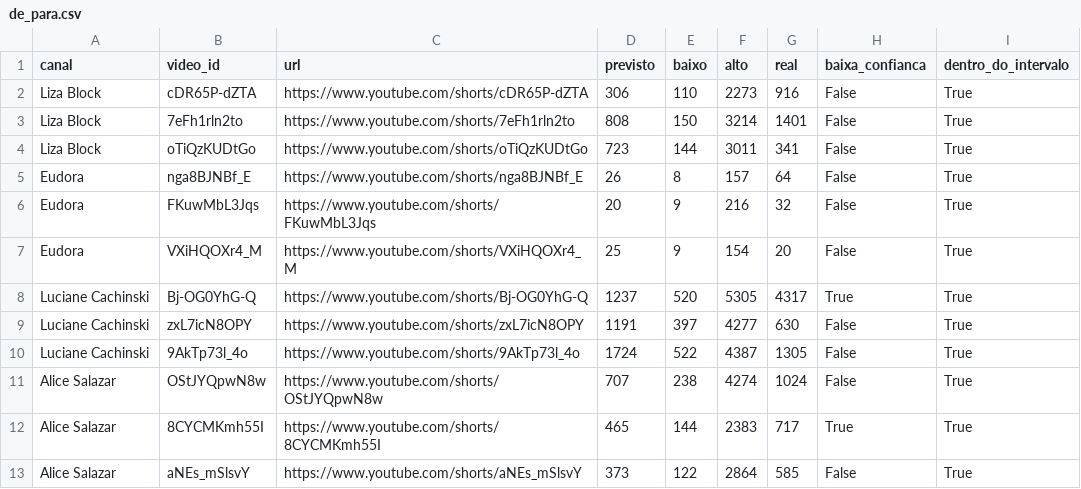
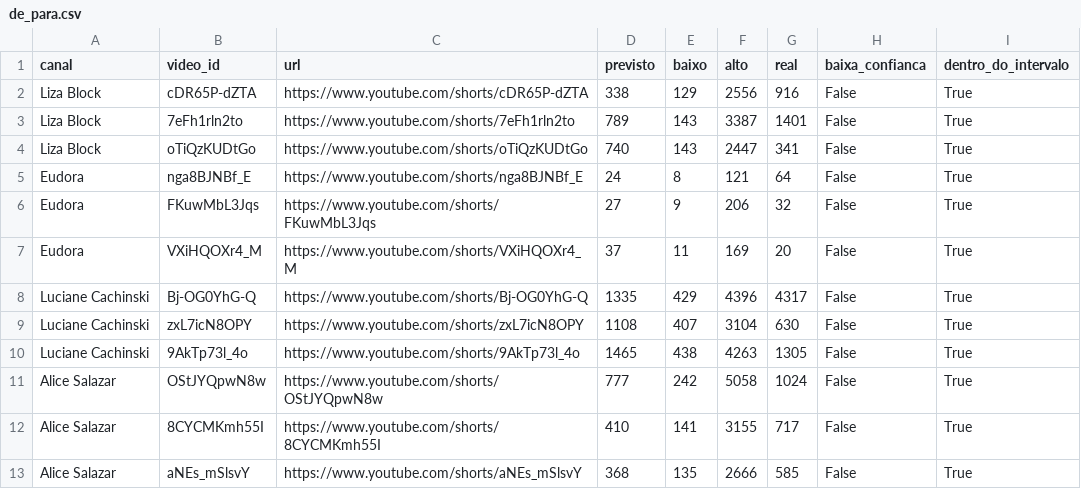
Before and after one commit to TiagoGardin/Galaxies, a CSV file: resultados/demo/de_para.csv, drawn as a sheet.

Commit message:
feat: modelo v2 (PCA 32 + comparáveis), teste prospectivo, backtest, treino dinâmico, what-if de legenda e interface
- v2: PCA 32 e features RAG de comparáveis (rag.py), escolhida na validação e servida pela regra
  pré-registrada do teste prospectivo; cai para a v1 sem os embeddings da base, com aviso na resposta
- teste prospectivo: Shorts de 12/09 a 21/09/2026 coletados em 21/10, extraídos pela Tool 1 do agente e
  avaliados uma vez (parte principal e parte com vídeo e VLM)
- backtest com origem móvel em 4 períodos, com lacuna de 30 dias
- treino dinâmico agnóstico à base (esquema mínimo do TAPI) como função e tool MCP, com base de exemplo
- what-if de legenda, interval score, avaliação final fixada na v1 e interface Streamlit opcional

```diff
--- a/resultados/demo/de_para.csv
+++ b/resultados/demo/de_para.csv
@@ -1,13 +1,13 @@
 canal,video_id,url,previsto,baixo,alto,real,baixa_confianca,dentro_do_intervalo
-Liza Block,cDR65P-dZTA,https://www.youtube.com/shorts/cDR65P-dZTA,306,110,2273,916,False,True
-Liza Block,7eFh1rln2to,https://www.youtube.com/shorts/7eFh1rln2to,808,150,3214,1401,False,True
-Liza Block,oTiQzKUDtGo,https://www.youtube.com/shorts/oTiQzKUDtGo,723,144,3011,341,False,True
-Eudora,nga8BJNBf_E,https://www.youtube.com/shorts/nga8BJNBf_E,26,8,157,64,False,True
-Eudora,FKuwMbL3Jqs,https://www.youtube.com/shorts/FKuwMbL3Jqs,20,9,216,32,False,True
-Eudora,VXiHQOXr4_M,https://www.youtube.com/shorts/VXiHQOXr4_M,25,9,154,20,False,True
-Luciane Cachinski,Bj-OG0YhG-Q,https://www.youtube.com/shorts/Bj-OG0YhG-Q,1237,520,5305,4317,True,True
-Luciane Cachinski,zxL7icN8OPY,https://www.youtube.com/shorts/zxL7icN8OPY,1191,397,4277,630,False,True
-Luciane Cachinski,9AkTp73l_4o,https://www.youtube.com/shorts/9AkTp73l_4o,1724,522,4387,1305,False,True
-Alice Salazar,OStJYQpwN8w,https://www.youtube.com/shorts/OStJYQpwN8w,707,238,4274,1024,False,True
-Alice Salazar,8CYCMKmh55I,https://www.youtube.com/shorts/8CYCMKmh55I,465,144,2383,717,True,True
-Alice Salazar,aNEs_mSlsvY,https://www.youtube.com/shorts/aNEs_mSlsvY,373,122,2864,585,False,True
+Liza Block,cDR65P-dZTA,https://www.youtube.com/shorts/cDR65P-dZTA,338,129,2556,916,False,True
+Liza Block,7eFh1rln2to,https://www.youtube.com/shorts/7eFh1rln2to,789,143,3387,1401,False,True
+Liza Block,oTiQzKUDtGo,https://www.youtube.com/shorts/oTiQzKUDtGo,740,143,2447,341,False,True
+Eudora,nga8BJNBf_E,https://www.youtube.com/shorts/nga8BJNBf_E,24,8,121,64,False,True
+Eudora,FKuwMbL3Jqs,https://www.youtube.com/shorts/FKuwMbL3Jqs,27,9,206,32,False,True
+Eudora,VXiHQOXr4_M,https://www.youtube.com/shorts/VXiHQOXr4_M,37,11,169,20,False,True
+Luciane Cachinski,Bj-OG0YhG-Q,https://www.youtube.com/shorts/Bj-OG0YhG-Q,1335,429,4396,4317,False,True
+Luciane Cachinski,zxL7icN8OPY,https://www.youtube.com/shorts/zxL7icN8OPY,1108,407,3104,630,False,True
+Luciane Cachinski,9AkTp73l_4o,https://www.youtube.com/shorts/9AkTp73l_4o,1465,438,4263,1305,False,True
+Alice Salazar,OStJYQpwN8w,https://www.youtube.com/shorts/OStJYQpwN8w,777,242,5058,1024,False,True
+Alice Salazar,8CYCMKmh55I,https://www.youtube.com/shorts/8CYCMKmh55I,410,141,3155,717,False,True
+Alice Salazar,aNEs_mSlsvY,https://www.youtube.com/shorts/aNEs_mSlsvY,368,135,2666,585,False,True
```
Also changed, not shown: 47 other files.
